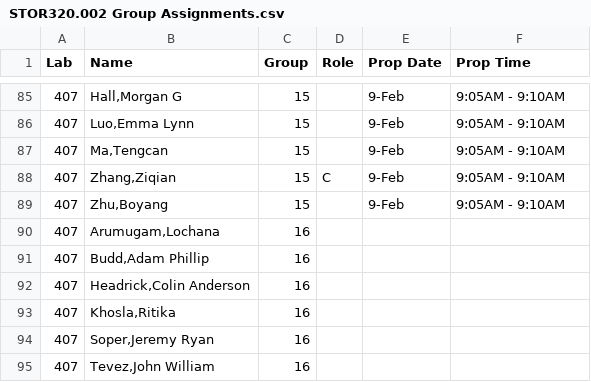
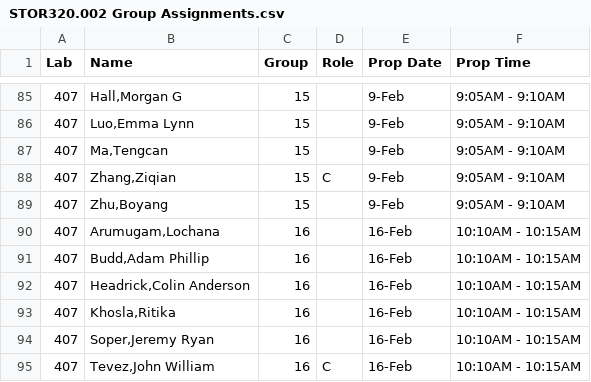
Before and after one commit to SuperMarioGiacomazzo/STOR320_WEBSITE, a CSV file: Group Assignments/STOR320.002 Group Assignments.csv, drawn as a sheet; only a part is shown, gaps mark what is left out.

```diff
--- a/Group Assignments/STOR320.002 Group Assignments.csv
+++ b/Group Assignments/STOR320.002 Group Assignments.csv
@@ -89,7 +89,7 @@ Lab,Name,Group,Role,Prop Date,Prop Time
 407,"Zhu,Boyang",15,,9-Feb,9:05AM - 9:10AM
-407,"Arumugam,Lochana",16,,,
-407,"Budd,Adam Phillip",16,,,
-407,"Headrick,Colin Anderson",16,,,
-407,"Khosla,Ritika",16,,,
-407,"Soper,Jeremy Ryan",16,,,
-407,"Tevez,John William",16,,,
+407,"Arumugam,Lochana",16,,16-Feb,10:10AM - 10:15AM
+407,"Budd,Adam Phillip",16,,16-Feb,10:10AM - 10:15AM
+407,"Headrick,Colin Anderson",16,,16-Feb,10:10AM - 10:15AM
+407,"Khosla,Ritika",16,,16-Feb,10:10AM - 10:15AM
+407,"Soper,Jeremy Ryan",16,,16-Feb,10:10AM - 10:15AM
+407,"Tevez,John William",16,C,16-Feb,10:10AM - 10:15AM
```
Also changed, not shown: Group Assignments/STOR320.001 Group Assignments.csv, 1 other file.
